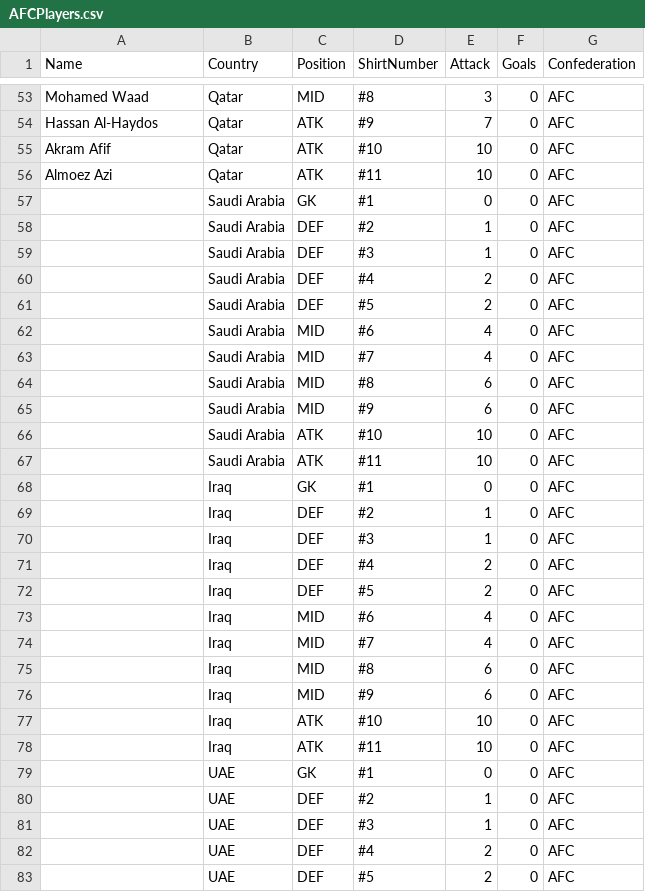
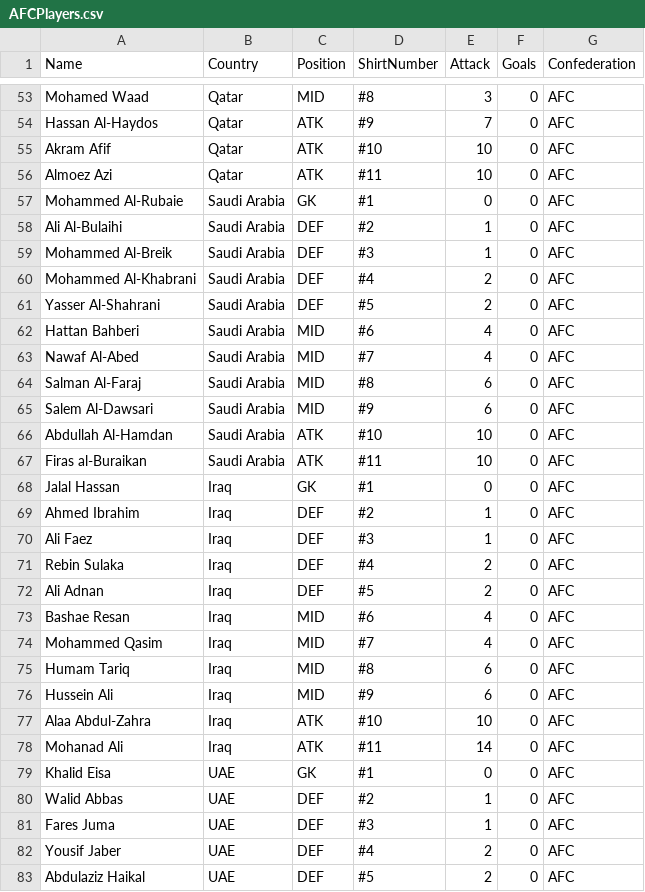
Before and after one commit to samwcounsell/WorldCup, a CSV file: AFCPlayers.csv, drawn as a sheet; only a part is shown, gaps mark what is left out; the diff covers the shown part only.

Commit message:
Add files via upload

```diff
--- a/AFCPlayers.csv
+++ b/AFCPlayers.csv
@@ -56,28 +56,28 @@ Akram Afif,Qatar,ATK,#10,10,0,AFC
 Almoez Azi,Qatar,ATK,#11,10,0,AFC
-,Saudi Arabia,GK,#1,0,0,AFC
-,Saudi Arabia,DEF,#2,1,0,AFC
-,Saudi Arabia,DEF,#3,1,0,AFC
-,Saudi Arabia,DEF,#4,2,0,AFC
-,Saudi Arabia,DEF,#5,2,0,AFC
-,Saudi Arabia,MID,#6,4,0,AFC
-,Saudi Arabia,MID,#7,4,0,AFC
-,Saudi Arabia,MID,#8,6,0,AFC
-,Saudi Arabia,MID,#9,6,0,AFC
-,Saudi Arabia,ATK,#10,10,0,AFC
-,Saudi Arabia,ATK,#11,10,0,AFC
-,Iraq,GK,#1,0,0,AFC
-,Iraq,DEF,#2,1,0,AFC
-,Iraq,DEF,#3,1,0,AFC
-,Iraq,DEF,#4,2,0,AFC
-,Iraq,DEF,#5,2,0,AFC
-,Iraq,MID,#6,4,0,AFC
-,Iraq,MID,#7,4,0,AFC
-,Iraq,MID,#8,6,0,AFC
-,Iraq,MID,#9,6,0,AFC
-,Iraq,ATK,#10,10,0,AFC
-,Iraq,ATK,#11,10,0,AFC
-,UAE,GK,#1,0,0,AFC
-,UAE,DEF,#2,1,0,AFC
-,UAE,DEF,#3,1,0,AFC
-,UAE,DEF,#4,2,0,AFC
-,UAE,DEF,#5,2,0,AFC
+Mohammed Al-Rubaie,Saudi Arabia,GK,#1,0,0,AFC
+Ali Al-Bulaihi,Saudi Arabia,DEF,#2,1,0,AFC
+Mohammed Al-Breik,Saudi Arabia,DEF,#3,1,0,AFC
+Mohammed Al-Khabrani,Saudi Arabia,DEF,#4,2,0,AFC
+Yasser Al-Shahrani,Saudi Arabia,DEF,#5,2,0,AFC
+Hattan Bahberi,Saudi Arabia,MID,#6,4,0,AFC
+Nawaf Al-Abed,Saudi Arabia,MID,#7,4,0,AFC
+Salman Al-Faraj,Saudi Arabia,MID,#8,6,0,AFC
+Salem Al-Dawsari,Saudi Arabia,MID,#9,6,0,AFC
+Abdullah Al-Hamdan,Saudi Arabia,ATK,#10,10,0,AFC
+Firas al-Buraikan,Saudi Arabia,ATK,#11,10,0,AFC
+Jalal Hassan,Iraq,GK,#1,0,0,AFC
+Ahmed Ibrahim,Iraq,DEF,#2,1,0,AFC
+Ali Faez,Iraq,DEF,#3,1,0,AFC
+Rebin Sulaka,Iraq,DEF,#4,2,0,AFC
+Ali Adnan,Iraq,DEF,#5,2,0,AFC
+Bashae Resan,Iraq,MID,#6,4,0,AFC
+Mohammed Qasim,Iraq,MID,#7,4,0,AFC
+Humam Tariq,Iraq,MID,#8,6,0,AFC
+Hussein Ali,Iraq,MID,#9,6,0,AFC
+Alaa Abdul-Zahra,Iraq,ATK,#10,10,0,AFC
+Mohanad Ali,Iraq,ATK,#11,14,0,AFC
+Khalid Eisa,UAE,GK,#1,0,0,AFC
+Walid Abbas,UAE,DEF,#2,1,0,AFC
+Fares Juma,UAE,DEF,#3,1,0,AFC
+Yousif Jaber,UAE,DEF,#4,2,0,AFC
+Abdulaziz Haikal,UAE,DEF,#5,2,0,AFC
```
Also changed, not shown: 54 edited cells elsewhere in this file.
